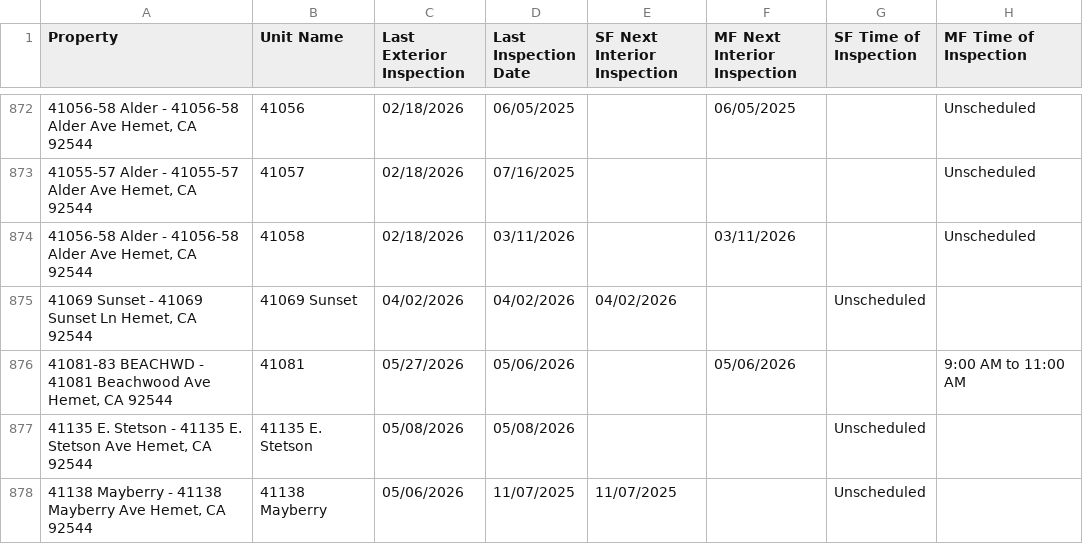
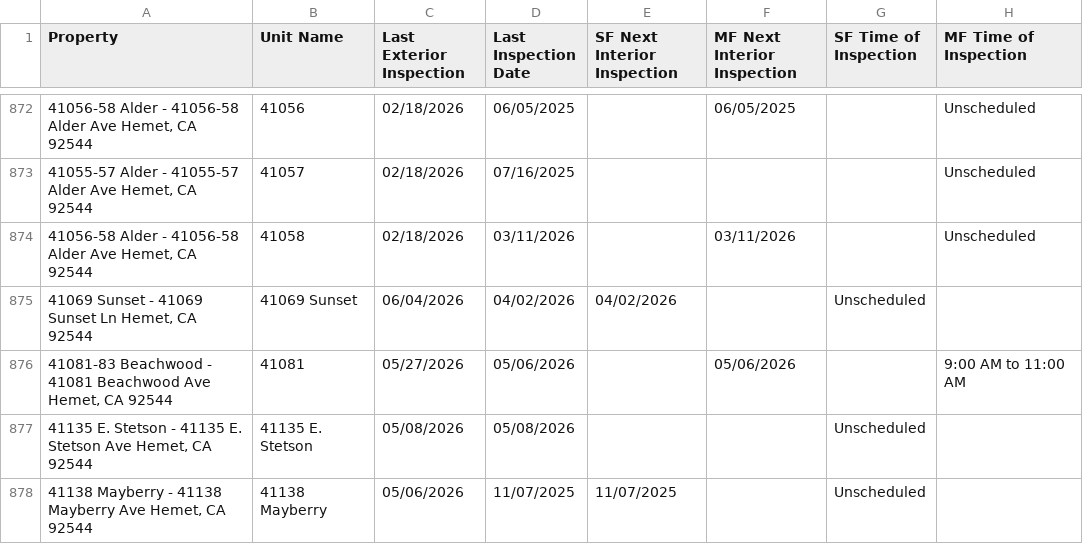
Before and after one commit to ryconn-pm/inspection-portal, a CSV file: data/report.csv, drawn as a sheet; only a part is shown, gaps mark what is left out; the diff covers the shown part only; the diff names each change by its address in the sheet, - before the commit and + after, or states it on an @@ line.

Commit message:
Auto-update inspection report

```diff
--- a/data/report.csv
+++ b/data/report.csv
-C875 (Last Exterior Inspection): 04/02/2026
+C875 (Last Exterior Inspection): 06/04/2026
-A876 (Property): 41081-83 BEACHWD - 41081…
+A876 (Property): 41081-83 Beachwood - 41081…
```
Also changed, not shown: 2 added rows, 2 removed rows and 108 edited cells elsewhere in this file.
